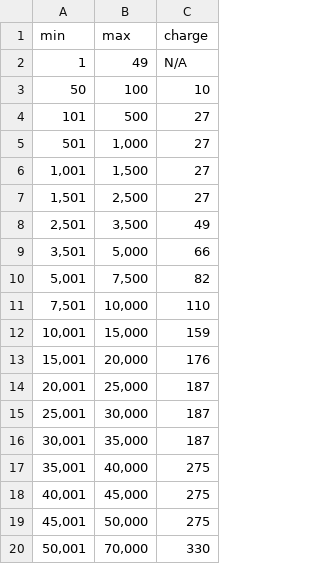
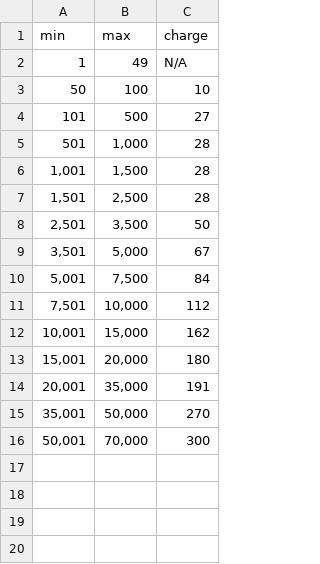
Before and after one commit to PMWan/mpesacharges, a CSV file: _data/withdrawagentcharges.csv, drawn as a sheet.

```diff
--- a/_data/withdrawagentcharges.csv
+++ b/_data/withdrawagentcharges.csv
@@ -4,17 +4,13 @@ min,max,charge
 101,500,27
-501,"1,000",27
-"1,001","1,500",27
-"1,501","2,500",27
-"2,501","3,500",49
-"3,501","5,000",66
-"5,001","7,500",82
-"7,501","10,000",110
-"10,001","15,000",159
-"15,001","20,000",176
-"20,001","25,000",187
-"25,001","30,000",187
-"30,001","35,000",187
-"35,001","40,000",275
-"40,001","45,000",275
-"45,001","50,000",275
-"50,001","70,000",330
+501,"1,000",28
+"1,001","1,500",28
+"1,501","2,500",28
+"2,501","3,500",50
+"3,501","5,000",67
+"5,001","7,500",84
+"7,501","10,000",112
+"10,001","15,000",162
+"15,001","20,000",180
+"20,001","35,000",191
+"35,001","50,000",270
+"50,001","70,000",300
```
Also changed, not shown: _data/sendregcharges.csv, _data/sendunregcharges.csv, 3 other files.
